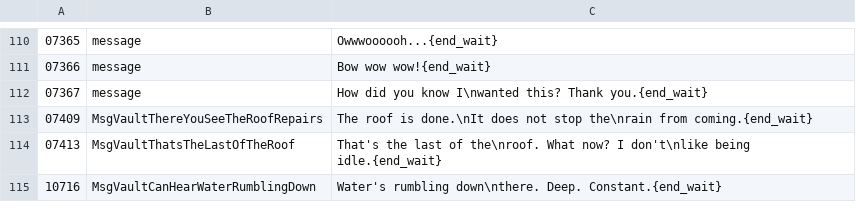
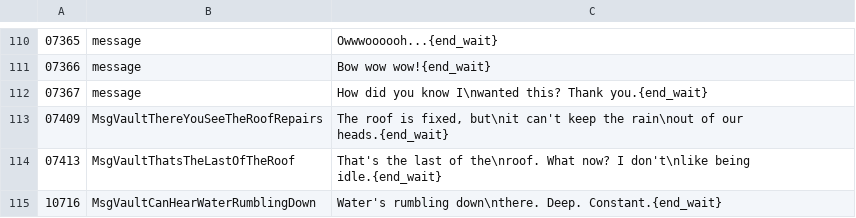
Before and after one commit to YubelPhoenix/alchemy, a TSV file: tools/dark_story/phase2_vault.tsv, drawn as a sheet; only a part is shown, gaps mark what is left out.

```diff
--- a/tools/dark_story/phase2_vault.tsv
+++ b/tools/dark_story/phase2_vault.tsv
@@ -112,3 +112,3 @@
 07367	message	How did you know I\nwanted this? Thank you.{end_wait}
-07409	MsgVaultThereYouSeeTheRoofRepairs	The roof is done.\nIt does not stop the\nrain from coming.{end_wait}
+07409	MsgVaultThereYouSeeTheRoofRepairs	The roof is fixed, but\nit can't keep the rain\nout of our heads.{end_wait}
 07413	MsgVaultThatsTheLastOfTheRoof	That's the last of the\nroof. What now? I don't\nlike being idle.{end_wait}
```
Also changed, not shown: tools/dark_story/phase1_vale.tsv, tools/dark_story/phase2_vale.tsv, 1 other file.
